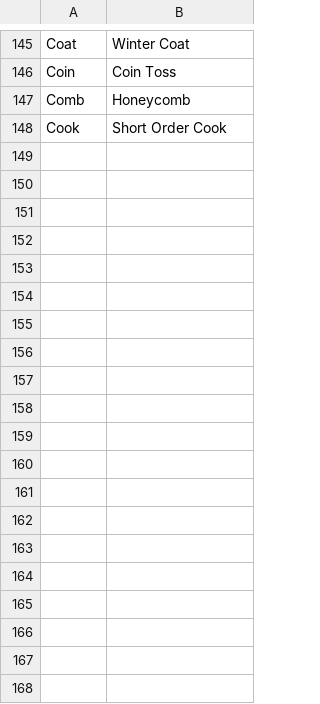
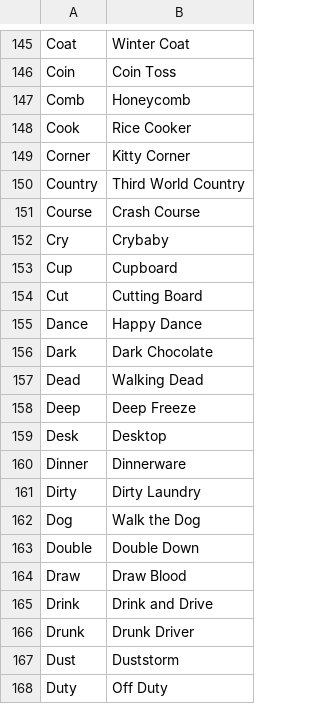
Before and after one commit to gadgetgourmet/cave-poet, a CSV file: assets/wordlist.csv, drawn as a sheet; only a part is shown, gaps mark what is left out.

```diff
--- a/assets/wordlist.csv
+++ b/assets/wordlist.csv
@@ -147,2 +147,22 @@ Coin,Coin Toss
 Comb,Honeycomb
-Cook,Short Order Cook
+Cook,Rice Cooker
+Corner,Kitty Corner
+Country,Third World Country
+Course,Crash Course
+Cry,Crybaby
+Cup,Cupboard
+Cut,Cutting Board
+Dance,Happy Dance
+Dark,Dark Chocolate
+Dead,Walking Dead
+Deep,Deep Freeze
+Desk,Desktop
+Dinner,Dinnerware
+Dirty,Dirty Laundry
+Dog,Walk the Dog
+Double,Double Down
+Draw,Draw Blood
+Drink,Drink and Drive
+Drunk,Drunk Driver
+Dust,Duststorm
+Duty,Off Duty
```
Also changed, not shown: 9 other files.
